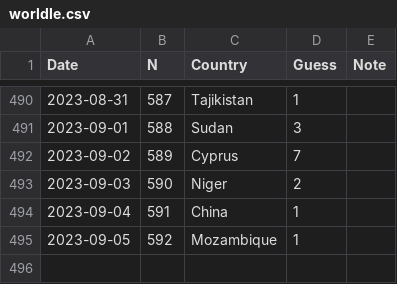
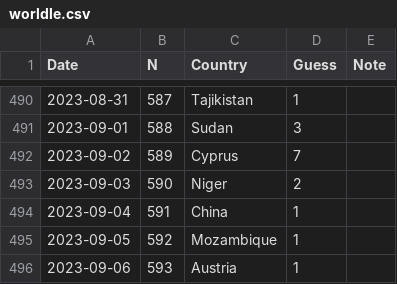
Before and after one commit to spkaluzny/mydata, a CSV file: data/worldle.csv, drawn as a sheet; only a part is shown, gaps mark what is left out; the diff names each change by its address in the sheet, - before the commit and + after, or states it on an @@ line.

Commit message:
Added new observation

```diff
--- a/data/worldle.csv
+++ b/data/worldle.csv
+row 496: 2023-09-06 | 593 | Austria | 1
```
